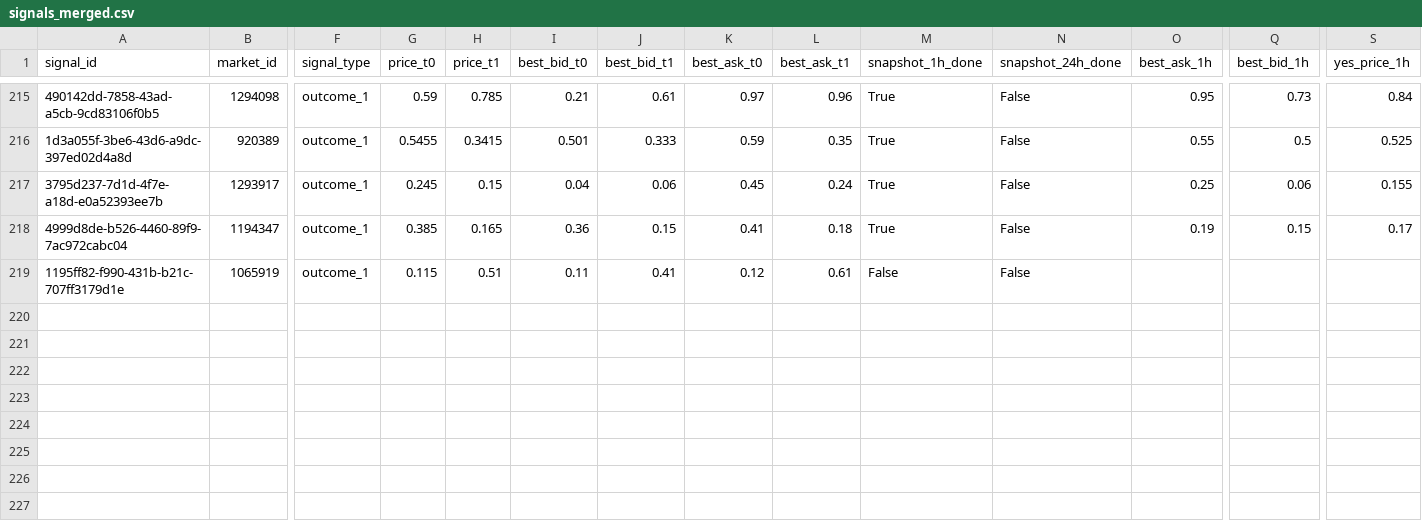
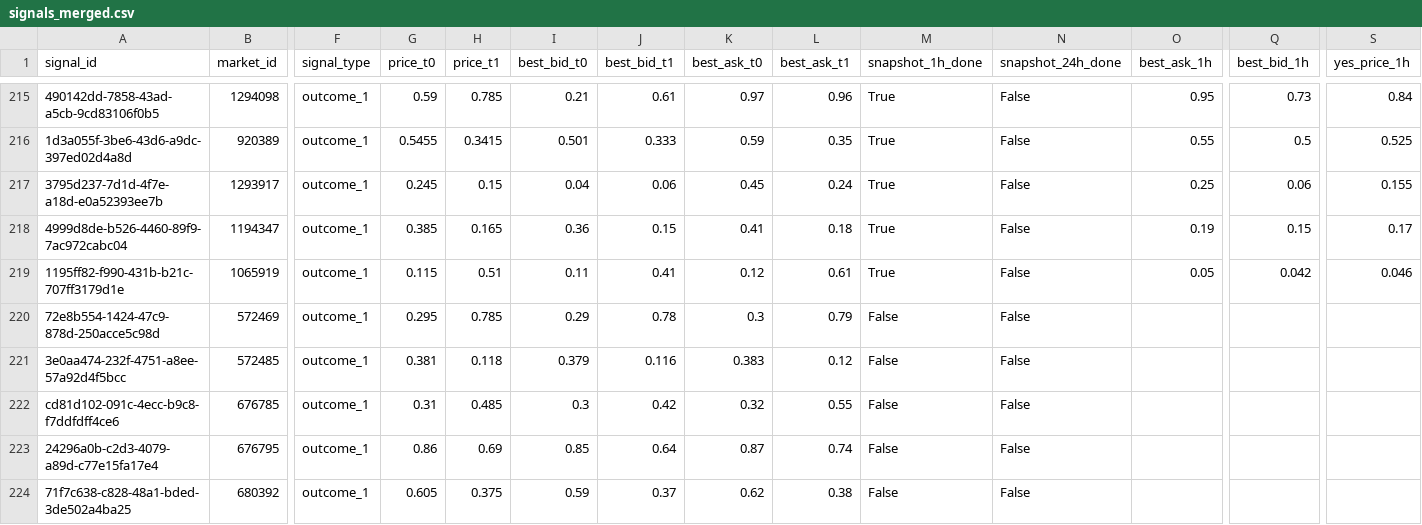
Before and after one commit to arshak-avagyan/fetch_data_test_repo, a CSV file: data/signals_merged.csv, drawn as a sheet; only a part is shown, gaps mark what is left out; rows hold the shown columns only; the diff covers the shown part only; the diff names each change by its address in the sheet, - before the commit and + after, or states it on an @@ line.

```diff
--- a/data/signals_merged.csv
+++ b/data/signals_merged.csv
-M219 (snapshot_1h_done): False
+M219 (snapshot_1h_done): True
-O219 (best_ask_1h): (empty)
+O219 (best_ask_1h): 0.05
-Q219 (best_bid_1h): (empty)
+Q219 (best_bid_1h): 0.042
-S219 (yes_price_1h): (empty)
+S219 (yes_price_1h): 0.046
+row 220: 72e8b554-1424-47c9-878d-250acce5c98d | 572469 | outcome_1 | 0.295 | 0.785 | 0.29 | 0.78 | 0.3 | 0.79 | False | False
+row 221: 3e0aa474-232f-4751-a8ee-57a92d4f5bcc | 572485 | outcome_1 | 0.381 | 0.118 | 0.379 | 0.116 | 0.383 | 0.12 | False | False
+row 222: cd81d102-091c-4ecc-b9c8-f7ddfdff4ce6 | 676785 | outcome_1 | 0.31 | 0.485 | 0.3 | 0.42 | 0.32 | 0.55 | False | False
+row 223: 24296a0b-c2d3-4079-a89d-c77e15fa17e4 | 676795 | outcome_1 | 0.86 | 0.69 | 0.85 | 0.64 | 0.87 | 0.74 | False | False
+row 224: 71f7c638-c828-48a1-bded-3de502a4ba25 | 680392 | outcome_1 | 0.605 | 0.375 | 0.59 | 0.37 | 0.62 | 0.38 | False | False
```
Also changed, not shown: 6 added rows and 4 edited cells elsewhere in this file, data/signals.csv, data/signals_snapshots.csv, 3 other files.
